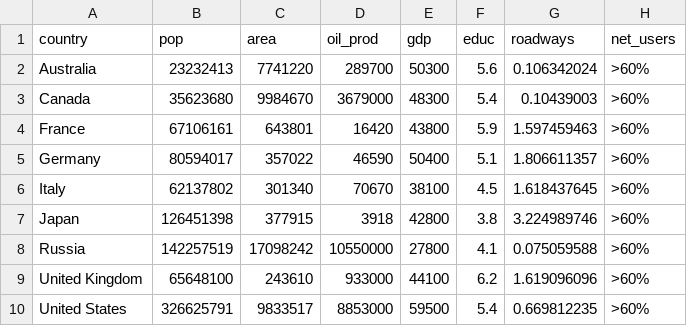
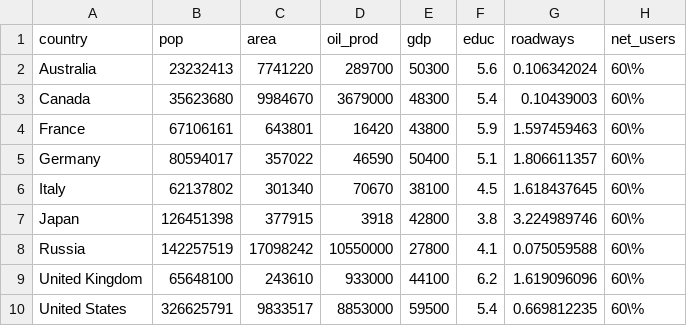
Before and after one commit to H-unter/Latex-Report-Template, a CSV file: tables/aug8.csv, drawn as a sheet.

Commit message:
Add table

```diff
--- a/tables/aug8.csv
+++ b/tables/aug8.csv
@@ -1,10 +1,10 @@
 country,pop,area,oil_prod,gdp,educ,roadways,net_users
-Australia,23232413,7741220,289700,50300,5.6,0.106342024,>60%
-Canada,35623680,9984670,3679000,48300,5.4,0.10439003,>60%
-France,67106161,643801,16420,43800,5.9,1.597459463,>60%
-Germany,80594017,357022,46590,50400,5.1,1.806611357,>60%
-Italy,62137802,301340,70670,38100,4.5,1.618437645,>60%
-Japan,126451398,377915,3918,42800,3.8,3.224989746,>60%
-Russia,142257519,17098242,10550000,27800,4.1,0.075059588,>60%
-United Kingdom,65648100,243610,933000,44100,6.2,1.619096096,>60%
-United States,326625791,9833517,8853000,59500,5.4,0.669812235,>60%
+Australia,23232413,7741220,289700,50300,5.6,0.106342024,60\%
+Canada,35623680,9984670,3679000,48300,5.4,0.10439003,60\%
+France,67106161,643801,16420,43800,5.9,1.597459463,60\%
+Germany,80594017,357022,46590,50400,5.1,1.806611357,60\%
+Italy,62137802,301340,70670,38100,4.5,1.618437645,60\%
+Japan,126451398,377915,3918,42800,3.8,3.224989746,60\%
+Russia,142257519,17098242,10550000,27800,4.1,0.075059588,60\%
+United Kingdom,65648100,243610,933000,44100,6.2,1.619096096,60\%
+United States,326625791,9833517,8853000,59500,5.4,0.669812235,60\%
```
Also changed, not shown: 5 other files.
